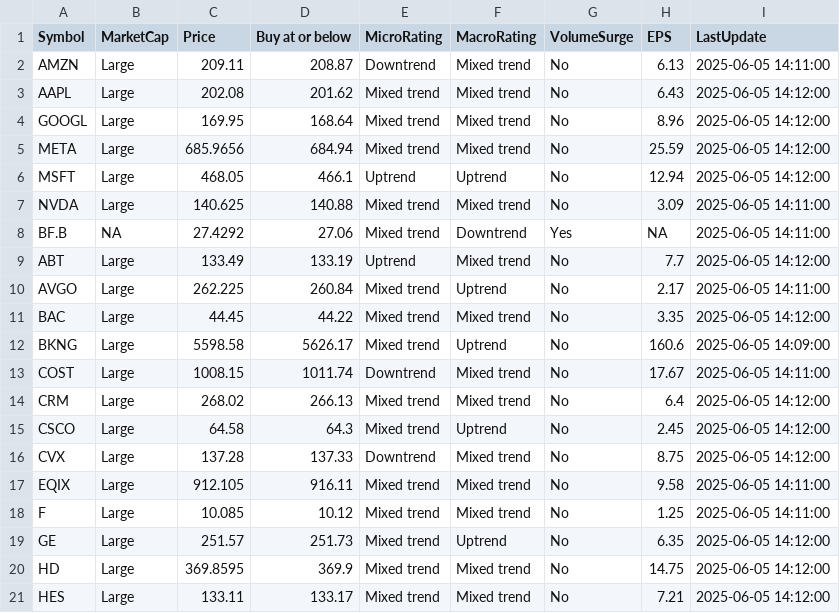
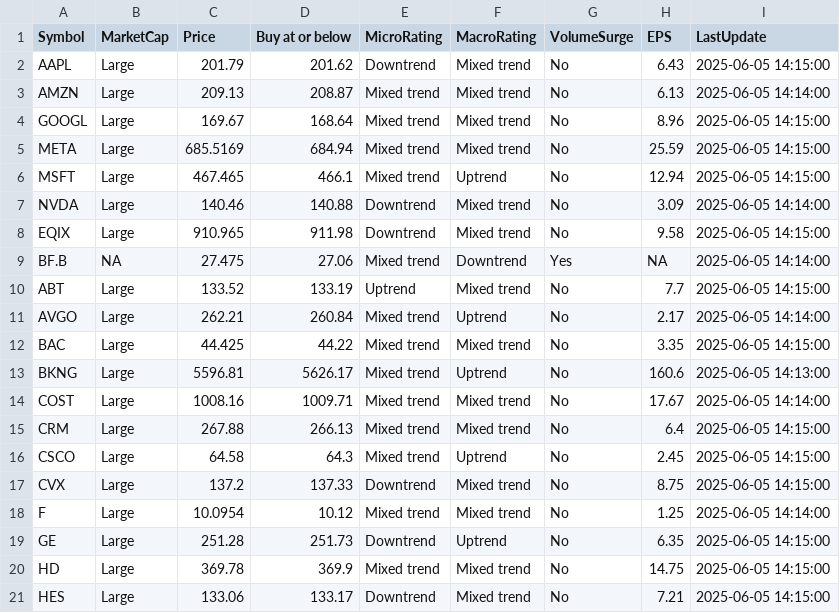
Before and after one commit to kuppal3gt/MSF, a CSV file: results.csv, drawn as a sheet.

Commit message:
Auto-update results at Thu Jun  5 14:19:00 EDT 2025

```diff
--- a/results.csv
+++ b/results.csv
@@ -1,21 +1,21 @@
 "Symbol","MarketCap","Price","Buy at or below","MicroRating","MacroRating","VolumeSurge","EPS","LastUpdate"
-"AMZN","Large",209.11,208.87,"Downtrend","Mixed trend","No",6.13,"2025-06-05 14:11:00"
-"AAPL","Large",202.08,201.62,"Mixed trend","Mixed trend","No",6.43,"2025-06-05 14:12:00"
-"GOOGL","Large",169.95,168.64,"Mixed trend","Mixed trend","No",8.96,"2025-06-05 14:12:00"
-"META","Large",685.9656,684.94,"Mixed trend","Mixed trend","No",25.59,"2025-06-05 14:12:00"
-"MSFT","Large",468.05,466.1,"Uptrend","Uptrend","No",12.94,"2025-06-05 14:12:00"
-"NVDA","Large",140.625,140.88,"Mixed trend","Mixed trend","No",3.09,"2025-06-05 14:11:00"
-"BF.B",NA,27.4292,27.06,"Mixed trend","Downtrend","Yes",NA,"2025-06-05 14:11:00"
-"ABT","Large",133.49,133.19,"Uptrend","Mixed trend","No",7.7,"2025-06-05 14:12:00"
-"AVGO","Large",262.225,260.84,"Mixed trend","Uptrend","No",2.17,"2025-06-05 14:11:00"
-"BAC","Large",44.45,44.22,"Mixed trend","Mixed trend","No",3.35,"2025-06-05 14:12:00"
-"BKNG","Large",5598.58,5626.17,"Mixed trend","Uptrend","No",160.6,"2025-06-05 14:09:00"
-"COST","Large",1008.15,1011.74,"Downtrend","Mixed trend","No",17.67,"2025-06-05 14:11:00"
-"CRM","Large",268.02,266.13,"Mixed trend","Mixed trend","No",6.4,"2025-06-05 14:12:00"
-"CSCO","Large",64.58,64.3,"Mixed trend","Uptrend","No",2.45,"2025-06-05 14:12:00"
-"CVX","Large",137.28,137.33,"Downtrend","Mixed trend","No",8.75,"2025-06-05 14:12:00"
-"EQIX","Large",912.105,916.11,"Mixed trend","Mixed trend","No",9.58,"2025-06-05 14:11:00"
-"F","Large",10.085,10.12,"Mixed trend","Mixed trend","No",1.25,"2025-06-05 14:11:00"
-"GE","Large",251.57,251.73,"Mixed trend","Uptrend","No",6.35,"2025-06-05 14:12:00"
-"HD","Large",369.8595,369.9,"Mixed trend","Mixed trend","No",14.75,"2025-06-05 14:12:00"
-"HES","Large",133.11,133.17,"Mixed trend","Mixed trend","No",7.21,"2025-06-05 14:12:00"
+"AAPL","Large",201.79,201.62,"Downtrend","Mixed trend","No",6.43,"2025-06-05 14:15:00"
+"AMZN","Large",209.13,208.87,"Mixed trend","Mixed trend","No",6.13,"2025-06-05 14:14:00"
+"GOOGL","Large",169.67,168.64,"Mixed trend","Mixed trend","No",8.96,"2025-06-05 14:15:00"
+"META","Large",685.5169,684.94,"Mixed trend","Mixed trend","No",25.59,"2025-06-05 14:15:00"
+"MSFT","Large",467.465,466.1,"Mixed trend","Uptrend","No",12.94,"2025-06-05 14:15:00"
+"NVDA","Large",140.46,140.88,"Downtrend","Mixed trend","No",3.09,"2025-06-05 14:14:00"
+"EQIX","Large",910.965,911.98,"Downtrend","Mixed trend","No",9.58,"2025-06-05 14:15:00"
+"BF.B",NA,27.475,27.06,"Mixed trend","Downtrend","Yes",NA,"2025-06-05 14:14:00"
+"ABT","Large",133.52,133.19,"Uptrend","Mixed trend","No",7.7,"2025-06-05 14:15:00"
+"AVGO","Large",262.21,260.84,"Mixed trend","Uptrend","No",2.17,"2025-06-05 14:14:00"
+"BAC","Large",44.425,44.22,"Mixed trend","Mixed trend","No",3.35,"2025-06-05 14:15:00"
+"BKNG","Large",5596.81,5626.17,"Mixed trend","Uptrend","No",160.6,"2025-06-05 14:13:00"
+"COST","Large",1008.16,1009.71,"Mixed trend","Mixed trend","No",17.67,"2025-06-05 14:14:00"
+"CRM","Large",267.88,266.13,"Mixed trend","Mixed trend","No",6.4,"2025-06-05 14:15:00"
+"CSCO","Large",64.58,64.3,"Mixed trend","Uptrend","No",2.45,"2025-06-05 14:15:00"
+"CVX","Large",137.2,137.33,"Downtrend","Mixed trend","No",8.75,"2025-06-05 14:15:00"
+"F","Large",10.0954,10.12,"Mixed trend","Mixed trend","No",1.25,"2025-06-05 14:14:00"
+"GE","Large",251.28,251.73,"Downtrend","Uptrend","No",6.35,"2025-06-05 14:15:00"
+"HD","Large",369.78,369.9,"Mixed trend","Mixed trend","No",14.75,"2025-06-05 14:15:00"
+"HES","Large",133.06,133.17,"Downtrend","Mixed trend","No",7.21,"2025-06-05 14:15:00"
```
Also changed, not shown: results_basic.csv, results_essential.csv, 1 other file.
